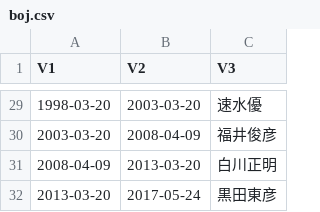
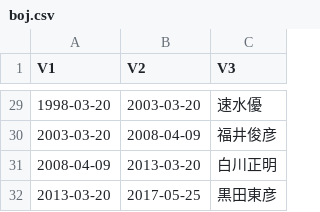
Before and after one commit to am-consulting/am-consulting.github.io, a CSV file: csv/ListOfPresidents/boj.csv, drawn as a sheet; only a part is shown, gaps mark what is left out.

```diff
--- a/csv/ListOfPresidents/boj.csv
+++ b/csv/ListOfPresidents/boj.csv
@@ -31,2 +31,2 @@
 2008-04-09,2013-03-20,"白川正明"
-2013-03-20,2017-05-24,"黒田東彦"
+2013-03-20,2017-05-25,"黒田東彦"
```
Also changed, not shown: csv/ListOfPresidents/frb.csv, csv/ListOfPresidents/potus.csv, 8 other files.
